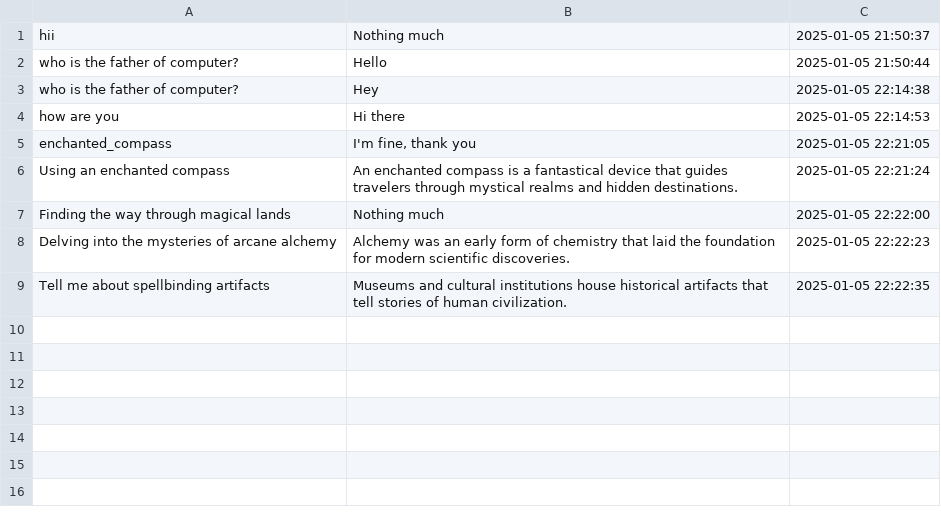
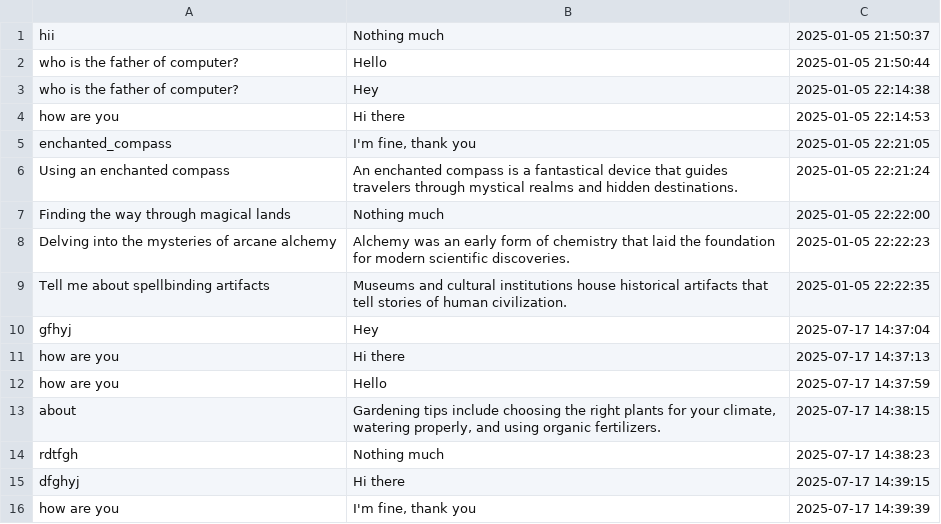
Before and after one commit to om-prakash416/AI-chatBot, a CSV file: chat_log.csv, drawn as a sheet; the diff names each change by its address in the sheet, - before the commit and + after, or states it on an @@ line.

```diff
--- a/chat_log.csv
+++ b/chat_log.csv
+row 10: gfhyj | Hey | 2025-07-17 14:37:04
+row 11: how are you | Hi there | 2025-07-17 14:37:13
+row 12: how are you | Hello | 2025-07-17 14:37:59
+row 13: about | Gardening tips include choosing the right plants for your climate, watering properly, and using organic fertilizers. | 2025-07-17 14:38:15
+row 14: rdtfgh | Nothing much | 2025-07-17 14:38:23
+row 15: dfghyj | Hi there | 2025-07-17 14:39:15
+row 16: how are you | I'm fine, thank you | 2025-07-17 14:39:39
```
Also changed, not shown: 4 other files.
